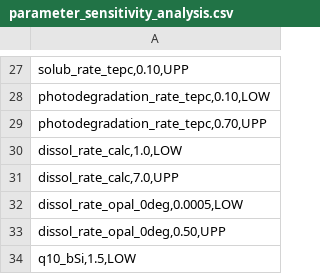
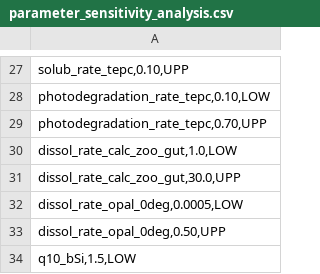
Before and after one commit to annarufas/SLAMS, a CSV file: config/parameter_sensitivity_analysis.csv, drawn as a sheet; only a part is shown, gaps mark what is left out.

```diff
--- a/config/parameter_sensitivity_analysis.csv
+++ b/config/parameter_sensitivity_analysis.csv
@@ -29,4 +29,4 @@
 "photodegradation_rate_tepc,0.70,UPP"
-"dissol_rate_calc,1.0,LOW"
-"dissol_rate_calc,7.0,UPP"
+"dissol_rate_calc_zoo_gut,1.0,LOW"
+"dissol_rate_calc_zoo_gut,30.0,UPP"
 "dissol_rate_opal_0deg,0.0005,LOW"
```
Also changed, not shown: 27 other files.
